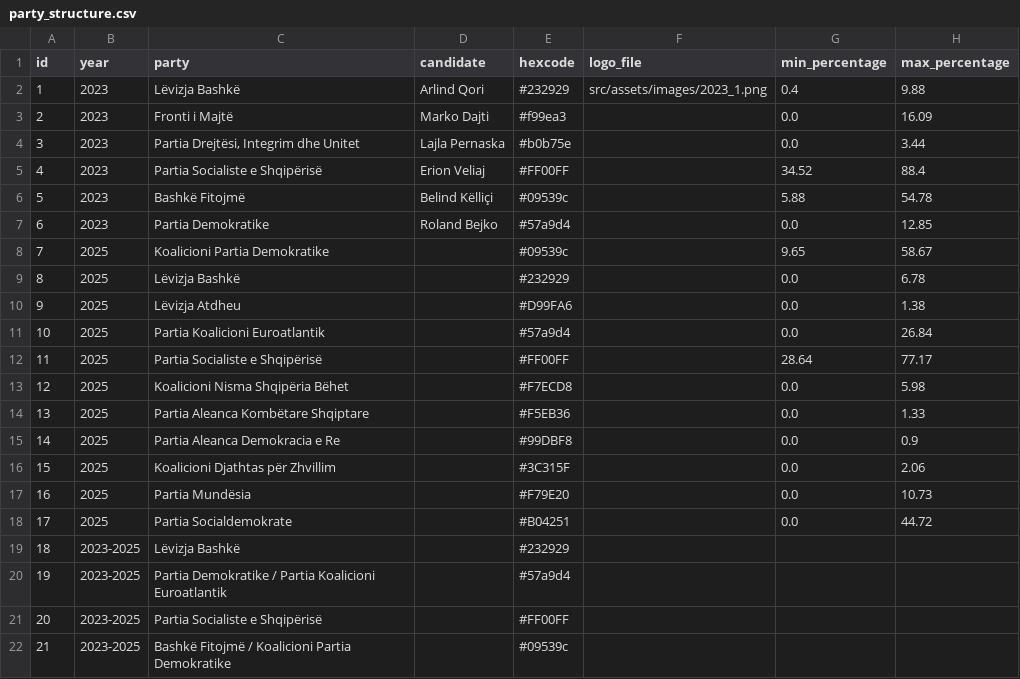
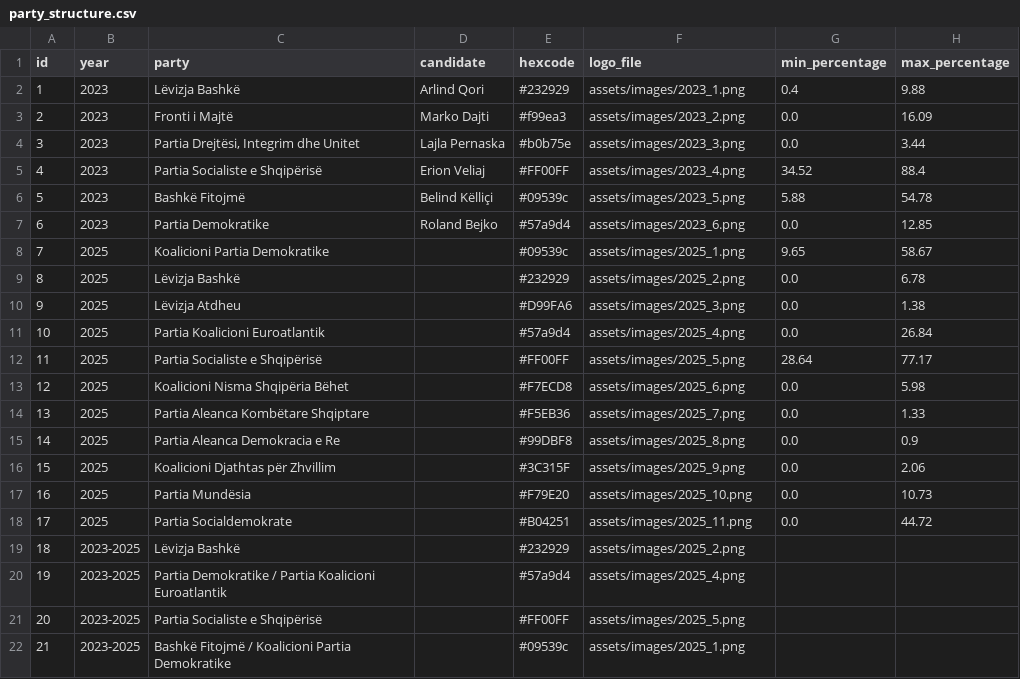
Before and after one commit to esed-sh/siVotonTirana, a CSV file: src/assets/data/party_structure.csv, drawn as a sheet.

```diff
--- a/src/assets/data/party_structure.csv
+++ b/src/assets/data/party_structure.csv
@@ -1,22 +1,22 @@
 id,year,party,candidate,hexcode,logo_file,min_percentage,max_percentage
-1,2023,Lëvizja Bashkë,Arlind Qori,#232929,src/assets/images/2023_1.png,0.4,9.88
-2,2023,Fronti i Majtë,Marko Dajti,#f99ea3,,0.0,16.09
-3,2023,"Partia Drejtësi, Integrim dhe Unitet",Lajla Pernaska,#b0b75e,,0.0,3.44
-4,2023,Partia Socialiste e Shqipërisë,Erion Veliaj,#FF00FF,,34.52,88.4
-5,2023,Bashkë Fitojmë,Belind Këlliçi,#09539c,,5.88,54.78
-6,2023,Partia Demokratike,Roland Bejko,#57a9d4,,0.0,12.85
-7,2025,Koalicioni Partia Demokratike,,#09539c,,9.65,58.67
-8,2025,Lëvizja Bashkë,,#232929,,0.0,6.78
-9,2025,Lëvizja Atdheu,,#D99FA6,,0.0,1.38
-10,2025,Partia Koalicioni Euroatlantik,,#57a9d4,,0.0,26.84
-11,2025,Partia Socialiste e Shqipërisë,,#FF00FF,,28.64,77.17
-12,2025,Koalicioni Nisma Shqipëria Bëhet,,#F7ECD8,,0.0,5.98
-13,2025,Partia Aleanca Kombëtare Shqiptare,,#F5EB36,,0.0,1.33
-14,2025,Partia Aleanca Demokracia e Re,,#99DBF8,,0.0,0.9
-15,2025,Koalicioni Djathtas për Zhvillim,,#3C315F,,0.0,2.06
-16,2025,Partia Mundësia,,#F79E20,,0.0,10.73
-17,2025,Partia Socialdemokrate,,#B04251,,0.0,44.72
-18,2023-2025,Lëvizja Bashkë,,#232929,,,
-19,2023-2025,Partia Demokratike / Partia Koalicioni Euroatlantik,,#57a9d4,,,
-20,2023-2025,Partia Socialiste e Shqipërisë,,#FF00FF,,,
-21,2023-2025,Bashkë Fitojmë / Koalicioni Partia Demokratike,,#09539c,,,
+1,2023,Lëvizja Bashkë,Arlind Qori,#232929,assets/images/2023_1.png,0.4,9.88
+2,2023,Fronti i Majtë,Marko Dajti,#f99ea3,assets/images/2023_2.png,0.0,16.09
+3,2023,"Partia Drejtësi, Integrim dhe Unitet",Lajla Pernaska,#b0b75e,assets/images/2023_3.png,0.0,3.44
+4,2023,Partia Socialiste e Shqipërisë,Erion Veliaj,#FF00FF,assets/images/2023_4.png,34.52,88.4
+5,2023,Bashkë Fitojmë,Belind Këlliçi,#09539c,assets/images/2023_5.png,5.88,54.78
+6,2023,Partia Demokratike,Roland Bejko,#57a9d4,assets/images/2023_6.png,0.0,12.85
+7,2025,Koalicioni Partia Demokratike,,#09539c,assets/images/2025_1.png,9.65,58.67
+8,2025,Lëvizja Bashkë,,#232929,assets/images/2025_2.png,0.0,6.78
+9,2025,Lëvizja Atdheu,,#D99FA6,assets/images/2025_3.png,0.0,1.38
+10,2025,Partia Koalicioni Euroatlantik,,#57a9d4,assets/images/2025_4.png,0.0,26.84
+11,2025,Partia Socialiste e Shqipërisë,,#FF00FF,assets/images/2025_5.png,28.64,77.17
+12,2025,Koalicioni Nisma Shqipëria Bëhet,,#F7ECD8,assets/images/2025_6.png,0.0,5.98
+13,2025,Partia Aleanca Kombëtare Shqiptare,,#F5EB36,assets/images/2025_7.png,0.0,1.33
+14,2025,Partia Aleanca Demokracia e Re,,#99DBF8,assets/images/2025_8.png,0.0,0.9
+15,2025,Koalicioni Djathtas për Zhvillim,,#3C315F,assets/images/2025_9.png,0.0,2.06
+16,2025,Partia Mundësia,,#F79E20,assets/images/2025_10.png,0.0,10.73
+17,2025,Partia Socialdemokrate,,#B04251,assets/images/2025_11.png,0.0,44.72
+18,2023-2025,Lëvizja Bashkë,,#232929,assets/images/2025_2.png,,
+19,2023-2025,Partia Demokratike / Partia Koalicioni Euroatlantik,,#57a9d4,assets/images/2025_4.png,,
+20,2023-2025,Partia Socialiste e Shqipërisë,,#FF00FF,assets/images/2025_5.png,,
+21,2023-2025,Bashkë Fitojmë / Koalicioni Partia Demokratike,,#09539c,assets/images/2025_1.png,,
```
Also changed, not shown: 15 other files.
